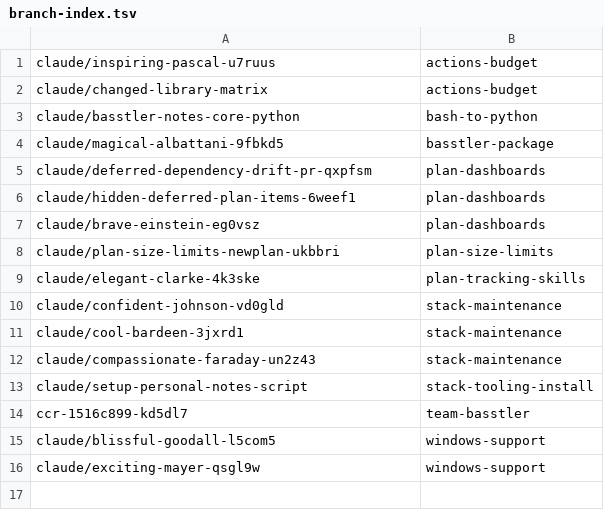
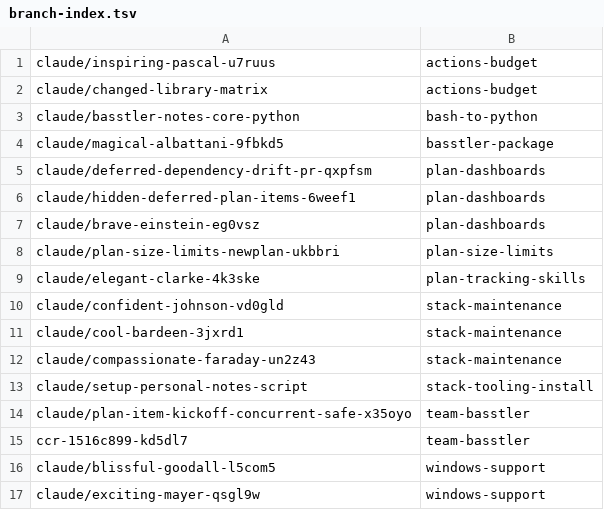
Before and after one commit to AbdelrhmanBassiouny/basstler, a TSV file: .claude/personal/plans/_generated/branch-index.tsv, drawn as a sheet; the diff names each change by its address in the sheet, - before the commit and + after, or states it on an @@ line.

Commit message:
Update plan manifest for team-basstler

```diff
--- a/.claude/personal/plans/_generated/branch-index.tsv
+++ b/.claude/personal/plans/_generated/branch-index.tsv
+row 14: claude/plan-item-kickoff-concurrent-safe-x35oyo | team-basstler
```
Also changed, not shown: 1 other file.
